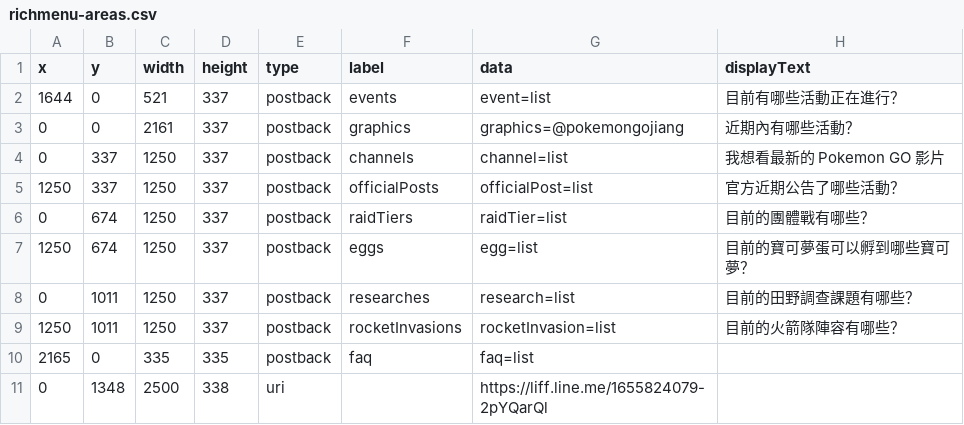
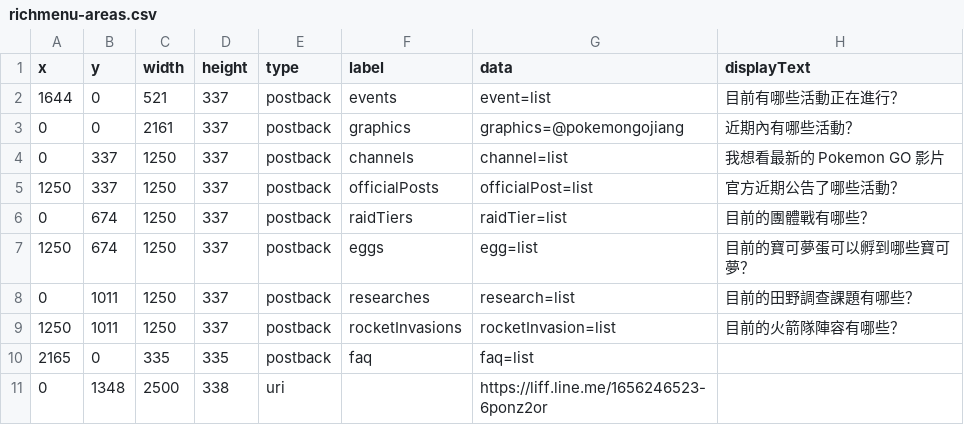
Before and after one commit to pmgo-professor-willow/line-chatbot-richmenu, a CSV file: data/richmenu-areas.csv, drawn as a sheet.

Commit message:
Update liff link

```diff
--- a/data/richmenu-areas.csv
+++ b/data/richmenu-areas.csv
@@ -10,2 +10,2 @@ x,y,width,height,type,label,data,displayText
 2165,0,335,335,postback,faq,faq=list,
-0,1348,2500,338,uri,,https://liff.line.me/1655824079-2pYQarQl,
+0,1348,2500,338,uri,,https://liff.line.me/1656246523-6ponz2or,
```
